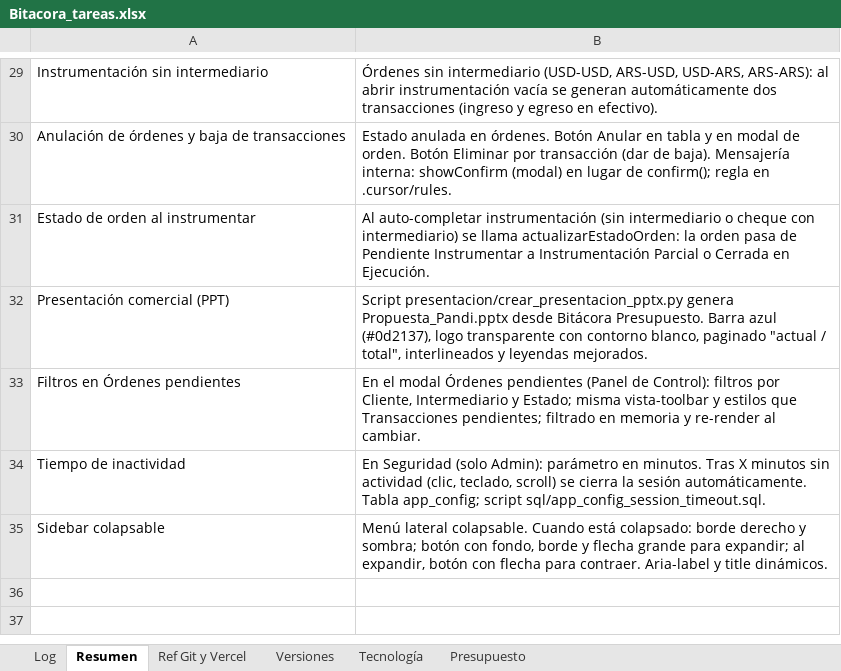
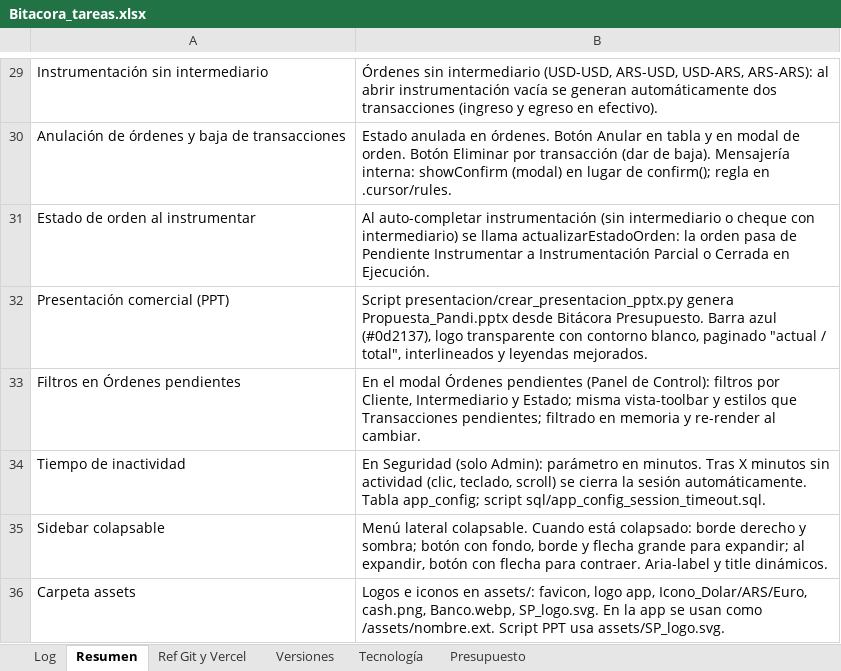
Before and after one commit to lucasbustosmartin-coder/pandy, an Excel workbook: Bitacora_tareas.xlsx, sheet Resumen, drawn as a sheet; only a part is shown, gaps mark what is left out; values as stored, in another font and other column widths than the file's, no borders; the diff names each change by its address in the sheet, - before the commit and + after, or states it on an @@ line.

```diff
--- a/Bitacora_tareas.xlsx (sheet Resumen)
+++ b/Bitacora_tareas.xlsx (sheet Resumen)
+row 36: Carpeta assets | Logos e iconos en assets/: favicon, logo app, Icono_Dolar/ARS/Euro, cash.png, Banco.webp, SP_logo.svg. En la app se usan como /assets/nombre.ext. Script PPT usa assets/SP_logo.svg.
```
Also changed, not shown: sheet Log, sheet Versiones, 17 other files.
